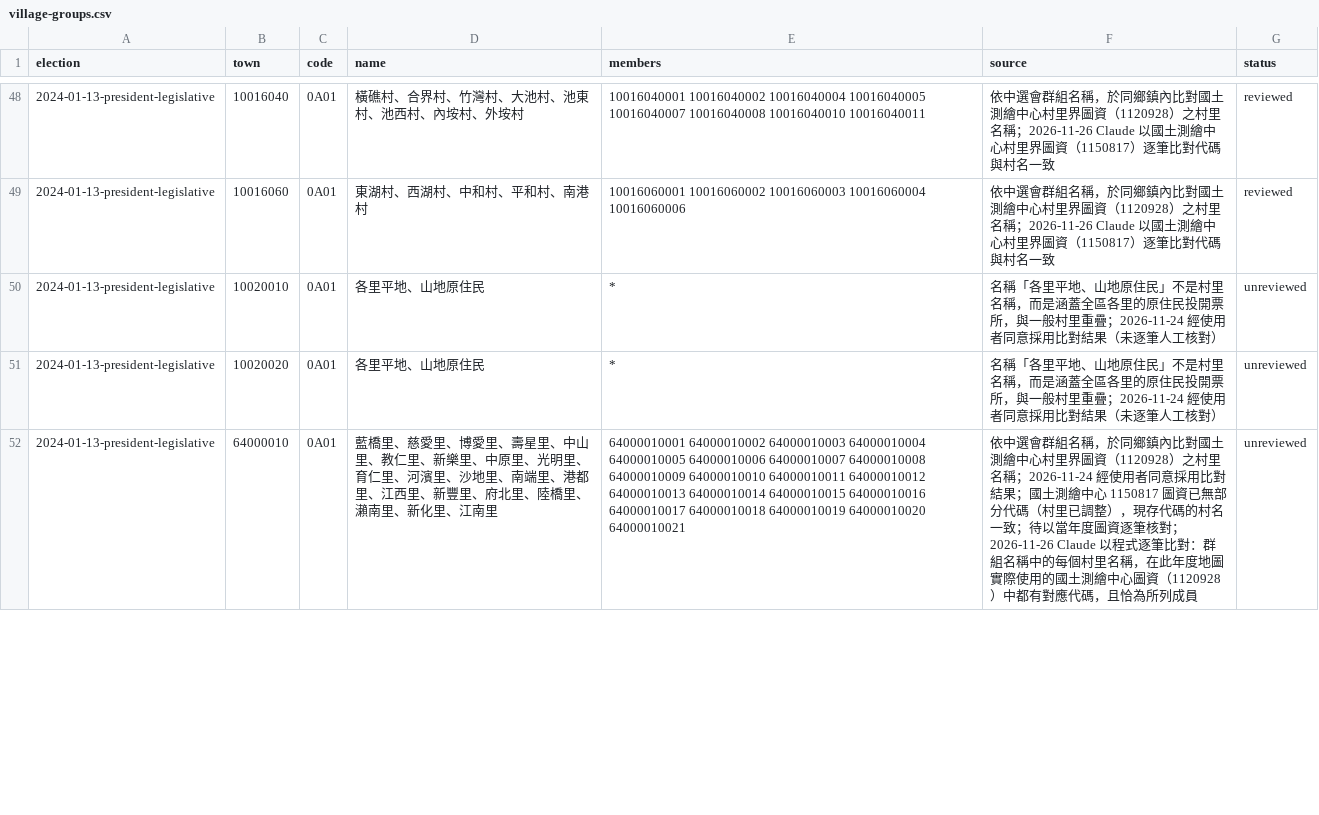
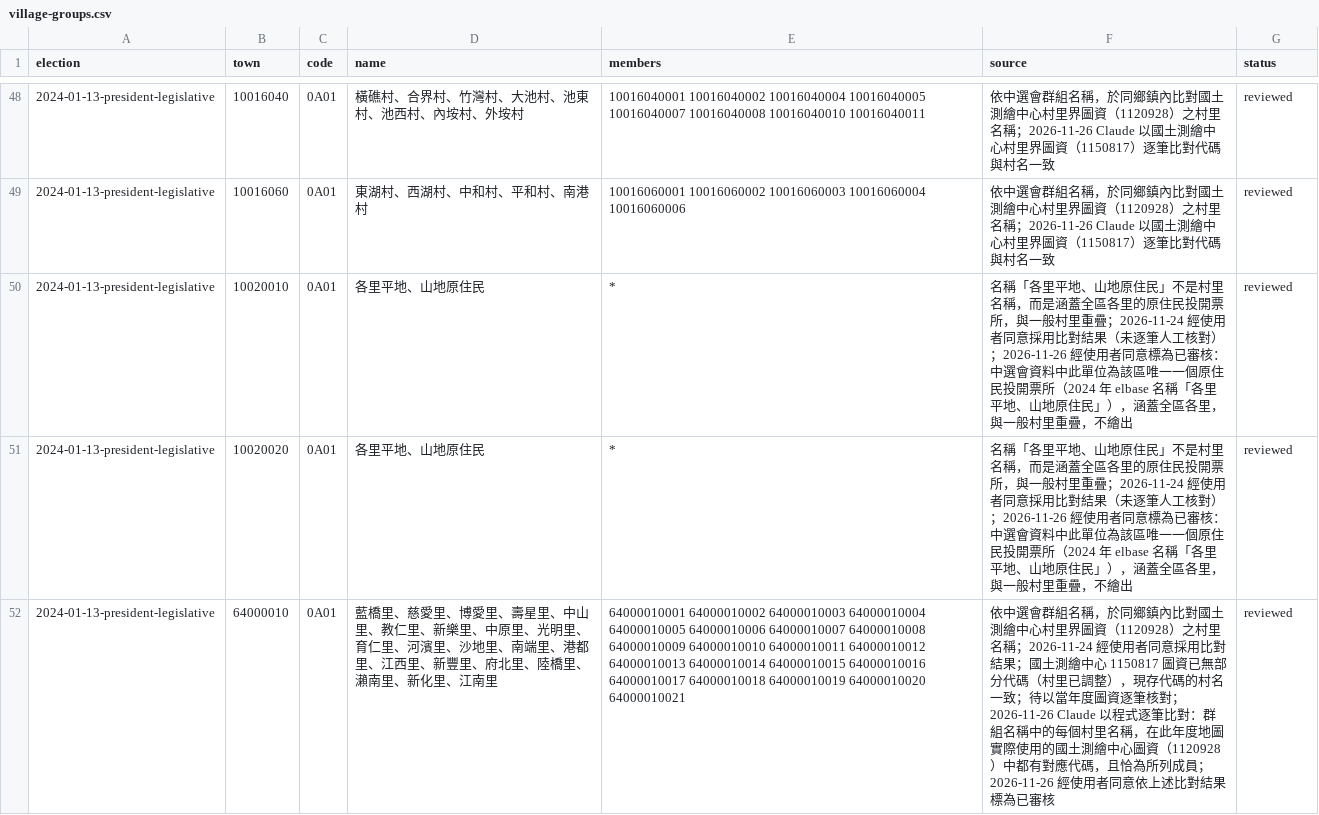
Before and after one commit to harlos0517/vote, a CSV file: packages/etl/mappings/village-groups.csv, drawn as a sheet; only a part is shown, gaps mark what is left out; the diff covers the shown part only; the diff names each change by its address in the sheet, - before the commit and + after, or states it on an @@ line.

```diff
--- a/packages/etl/mappings/village-groups.csv
+++ b/packages/etl/mappings/village-groups.csv
-F50:F51 (source): …工核對）
+F50:F51 (source): …工核對）；2026-11-26 經使用者同意標為已審核：中選會資料中此單位為該區唯一一個原住民投開票所（2024 年 elbase 名稱「各里平地、山地原住民」），涵蓋全區各里，與一般村里重疊，不繪出
-G50:G52 (status): unreviewed
+G50:G52 (status): reviewed
-F52 (source): …所列成員
+F52 (source): …所列成員；2026-11-26 經使用者同意依上述比對結果標為已審核
```
Also changed, not shown: 58 edited cells elsewhere in this file, 4 other files.
